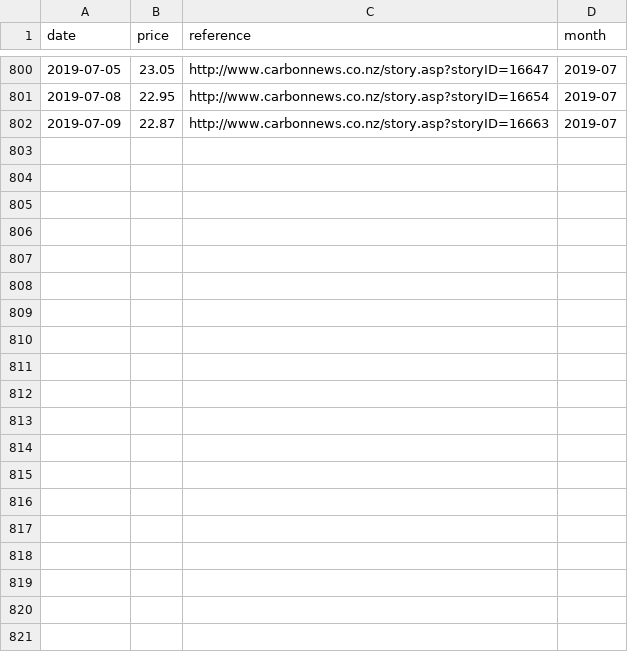
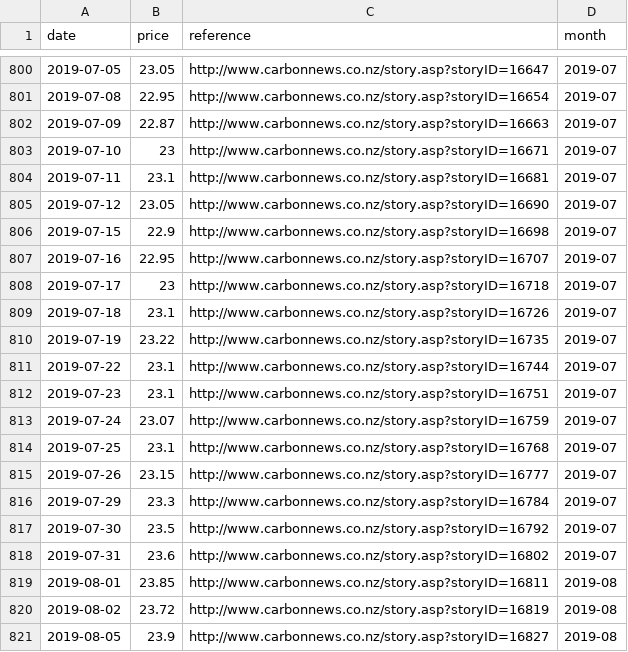
Before and after one commit to theecanmole/nzu, a CSV file: nzu-edited-raw-prices-data.csv, drawn as a sheet; only a part is shown, gaps mark what is left out; the diff covers the shown part only; the diff names each change by its address in the sheet, - before the commit and + after, or states it on an @@ line.

Commit message:
data update 7/09/19

```diff
--- a/nzu-edited-raw-prices-data.csv
+++ b/nzu-edited-raw-prices-data.csv
+row 803: 2019-07-10 | 23 | http://www.carbonnews.co.nz/story.asp?storyID=16671 | 2019-07
+row 804: 2019-07-11 | 23.1 | http://www.carbonnews.co.nz/story.asp?storyID=16681 | 2019-07
+row 805: 2019-07-12 | 23.05 | http://www.carbonnews.co.nz/story.asp?storyID=16690 | 2019-07
+row 806: 2019-07-15 | 22.9 | http://www.carbonnews.co.nz/story.asp?storyID=16698 | 2019-07
+row 807: 2019-07-16 | 22.95 | http://www.carbonnews.co.nz/story.asp?storyID=16707 | 2019-07
+row 808: 2019-07-17 | 23 | http://www.carbonnews.co.nz/story.asp?storyID=16718 | 2019-07
+row 809: 2019-07-18 | 23.1 | http://www.carbonnews.co.nz/story.asp?storyID=16726 | 2019-07
+row 810: 2019-07-19 | 23.22 | http://www.carbonnews.co.nz/story.asp?storyID=16735 | 2019-07
+row 811: 2019-07-22 | 23.1 | http://www.carbonnews.co.nz/story.asp?storyID=16744 | 2019-07
+row 812: 2019-07-23 | 23.1 | http://www.carbonnews.co.nz/story.asp?storyID=16751 | 2019-07
+row 813: 2019-07-24 | 23.07 | http://www.carbonnews.co.nz/story.asp?storyID=16759 | 2019-07
+row 814: 2019-07-25 | 23.1 | http://www.carbonnews.co.nz/story.asp?storyID=16768 | 2019-07
+row 815: 2019-07-26 | 23.15 | http://www.carbonnews.co.nz/story.asp?storyID=16777 | 2019-07
+row 816: 2019-07-29 | 23.3 | http://www.carbonnews.co.nz/story.asp?storyID=16784 | 2019-07
+row 817: 2019-07-30 | 23.5 | http://www.carbonnews.co.nz/story.asp?storyID=16792 | 2019-07
+row 818: 2019-07-31 | 23.6 | http://www.carbonnews.co.nz/story.asp?storyID=16802 | 2019-07
+row 819: 2019-08-01 | 23.85 | http://www.carbonnews.co.nz/story.asp?storyID=16811 | 2019-08
+row 820: 2019-08-02 | 23.72 | http://www.carbonnews.co.nz/story.asp?storyID=16819 | 2019-08
+row 821: 2019-08-05 | 23.9 | http://www.carbonnews.co.nz/story.asp?storyID=16827 | 2019-08
```
Also changed, not shown: 18 added rows elsewhere in this file, nzu-month-price.csv, nzu-weekly-prices-data.csv, 3 other files.
